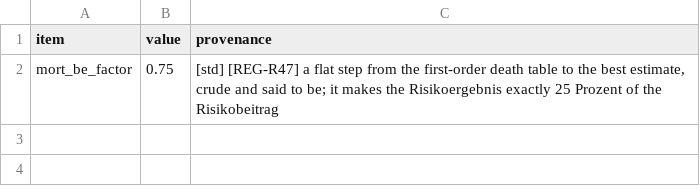
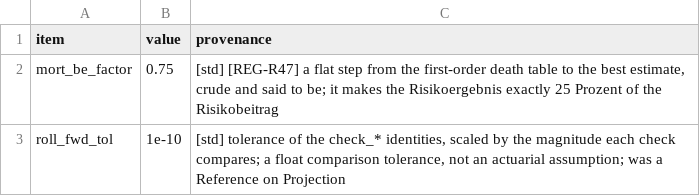
Before and after one commit to Degelmann-Solutions/delib-testbed, a CSV file: products/fondsgebundene_rentenversicherung/param_table.csv, drawn as a sheet; the diff names each change by its address in the sheet, - before the commit and + after, or states it on an @@ line.

```diff
--- a/products/fondsgebundene_rentenversicherung/param_table.csv
+++ b/products/fondsgebundene_rentenversicherung/param_table.csv
+row 3: roll_fwd_tol | 1e-10 | [std] tolerance of the check_* identities, scaled by the magnitude each check compares; a float comparison tolerance, not an actuarial assumption; was a Reference on Projection
```
Also changed, not shown: products/basisrente/param_table.csv, products/kapitallebensversicherung/param_table.csv, 41 other files.
